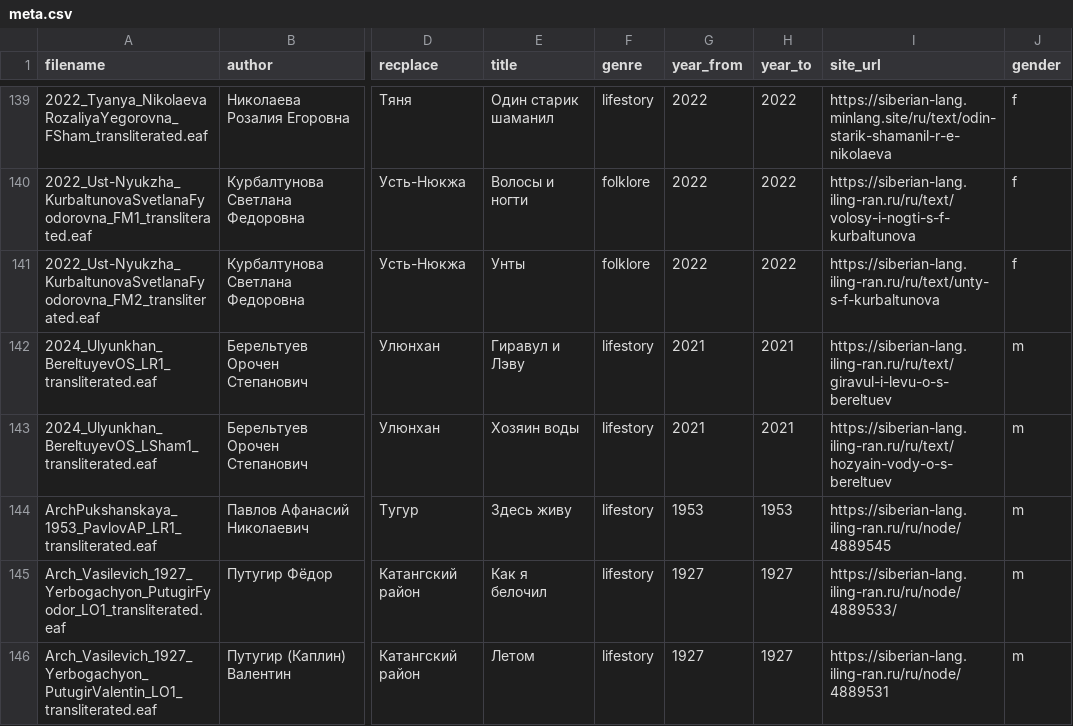
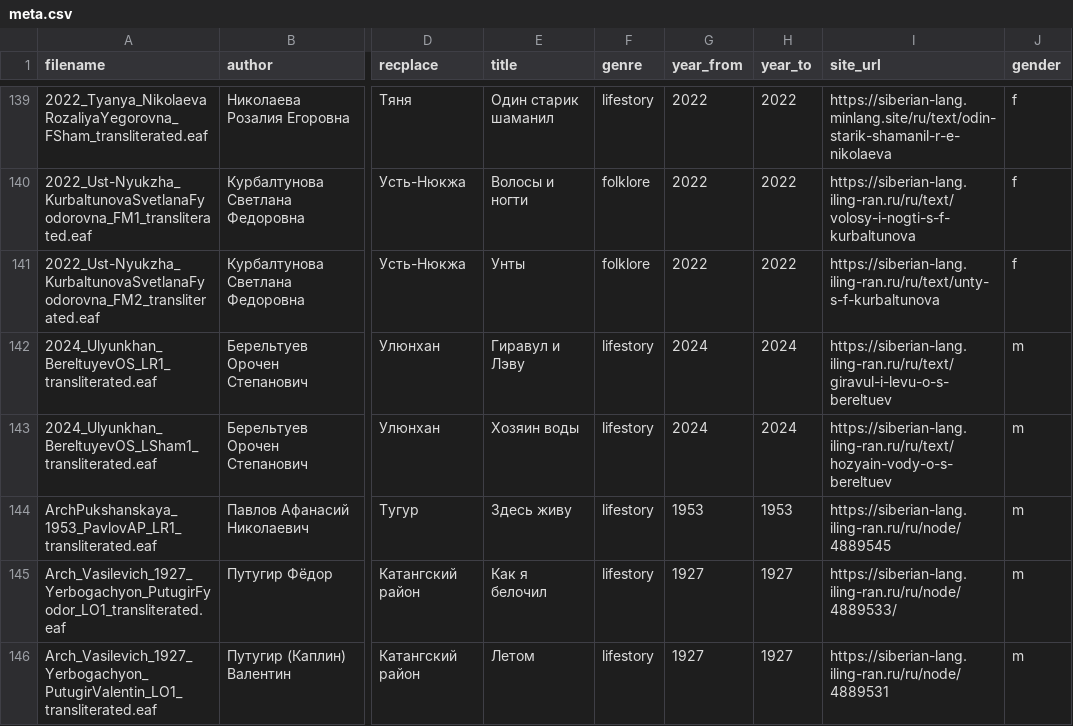
Before and after one commit to gisly/evenki_tsakorpus2, a CSV file: corpus/evenki/meta.csv, drawn as a sheet; only a part is shown, gaps mark what is left out; the diff names each change by its address in the sheet, - before the commit and + after, or states it on an @@ line.

Commit message:
Fixed meta.csv

```diff
--- a/corpus/evenki/meta.csv
+++ b/corpus/evenki/meta.csv
-G142:G143 (year_from): 2021
+G142:G143 (year_from): 2024
-H142:H143 (year_to): 2021
+H142:H143 (year_to): 2024
```
